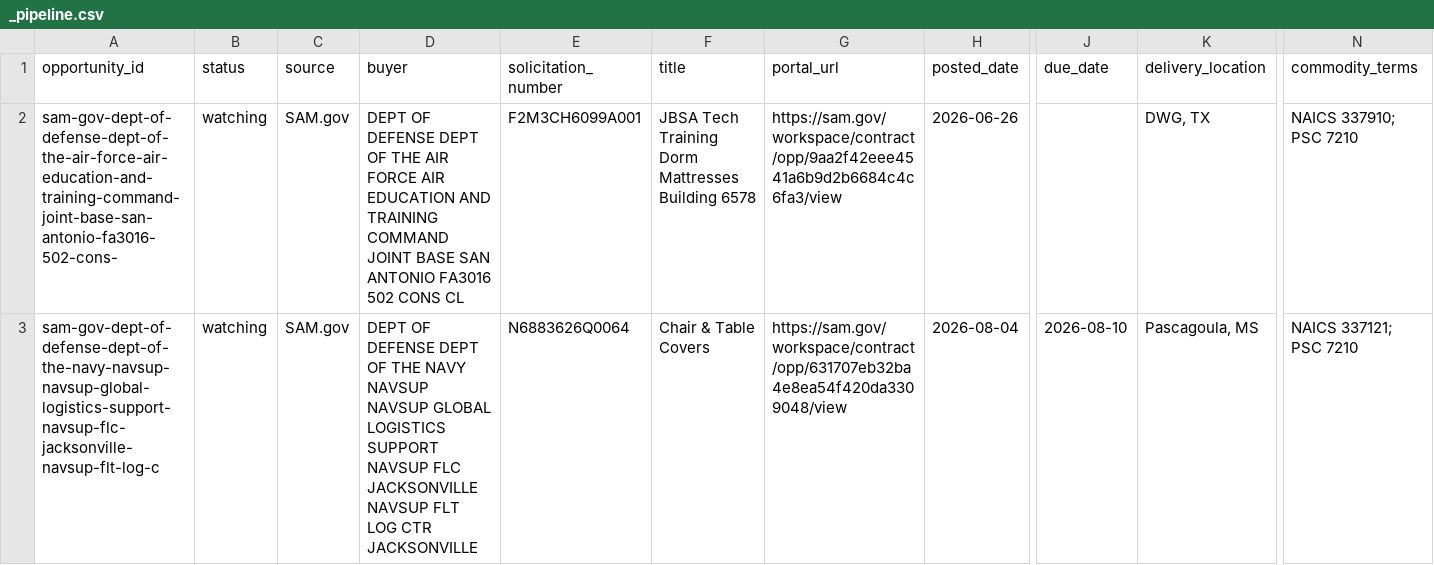
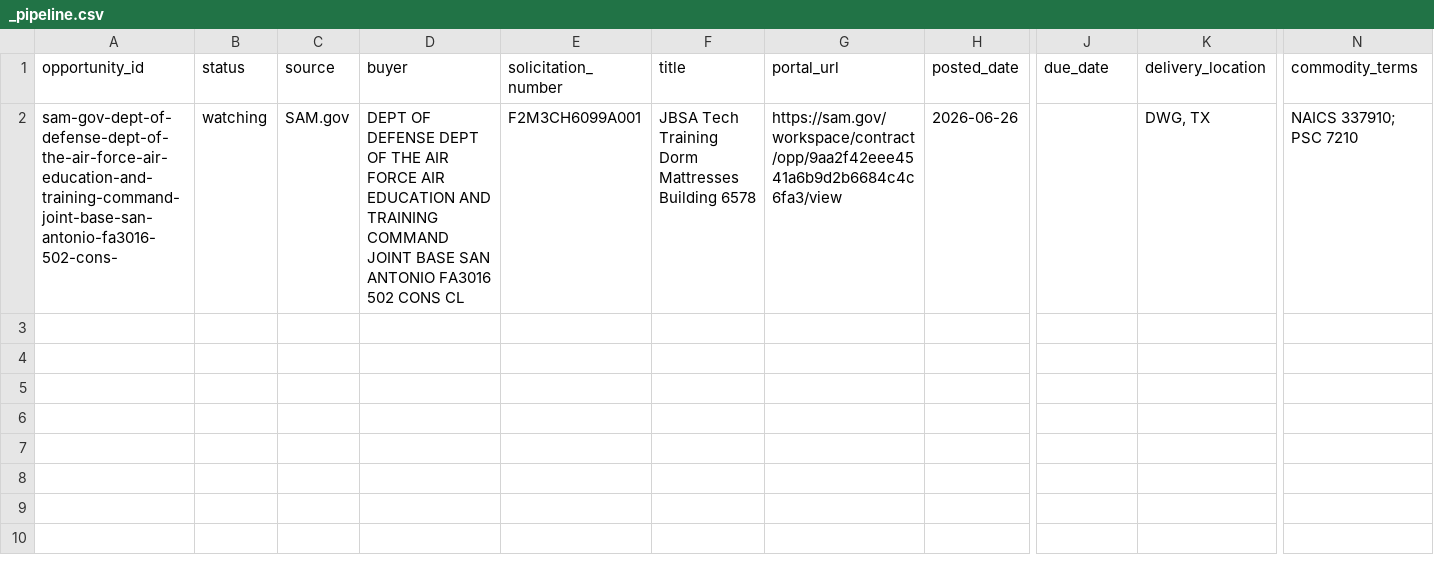
Before and after one commit to beford782/Silverline-Sleep-Procurement, a CSV file: bids/active/_pipeline.csv, drawn as a sheet; only a part is shown, gaps mark what is left out; rows hold the shown columns only; the diff names each change by its address in the sheet, - before the commit and + after, or states it on an @@ line.

```diff
--- a/bids/active/_pipeline.csv
+++ b/bids/active/_pipeline.csv
-row 3: sam-gov-dept-of-defense-dept-of-the-navy-navsup-navsup-global-logistics-support-navsup-flc-jacksonville-navsup-flt-log-c | watching | SAM.gov | DEPT OF DEFENSE DEPT OF THE NAVY NAVSUP NAVSUP GLOBAL LOGISTICS SUPPORT NAVSUP FLC JACKSONVILLE NAVSUP FLT LOG CTR JACKSONVILLE | N6883626Q0064 | Chair & Table Covers | https://sam.gov/workspace/contract/opp/631707eb32ba4e8ea54f420da3309048/view | 2026-08-04 | 2026-08-10 | Pascagoula, MS | NAICS 337121; PSC 7210
```
Also changed, not shown: bids/archive/_pipeline_archive.csv, leads/archive/_lead_radar_archive.csv, 4 other files.
